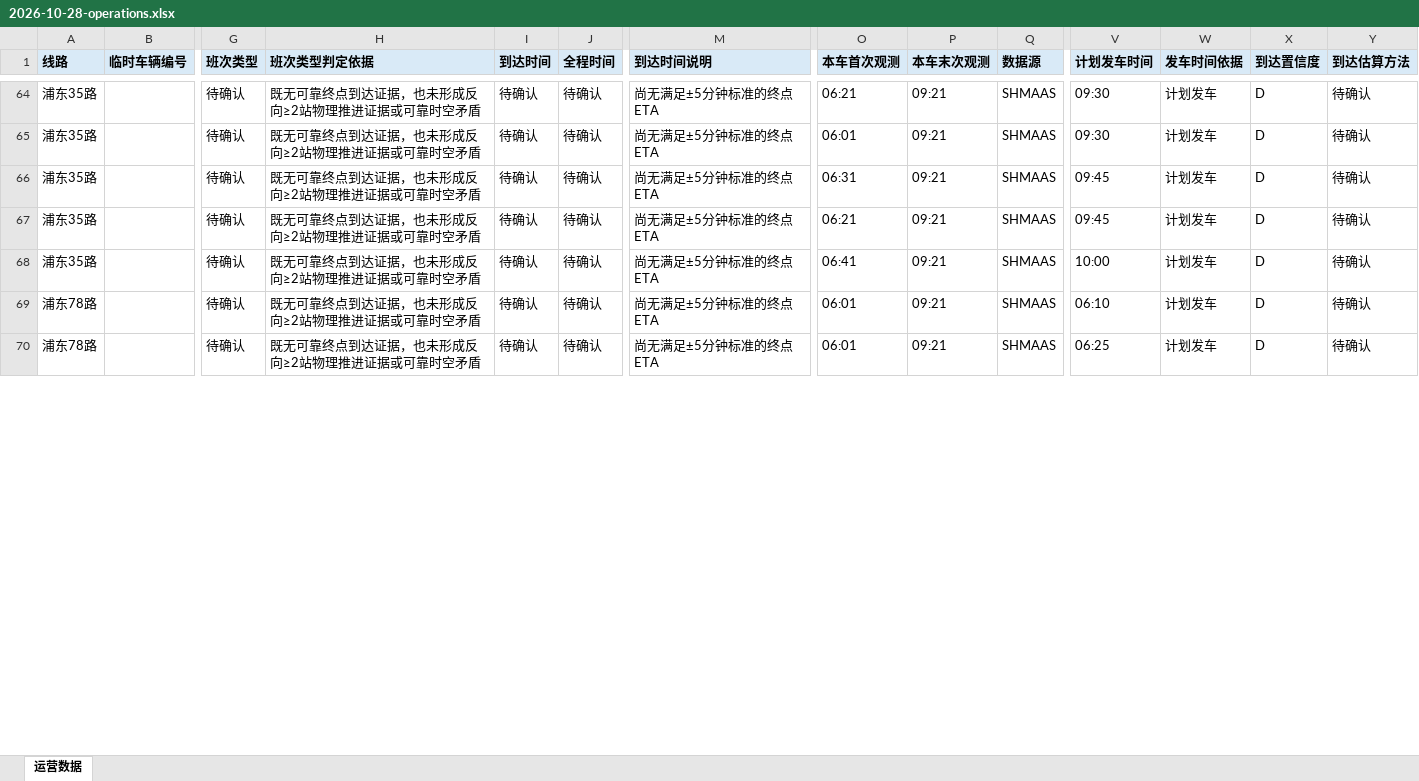
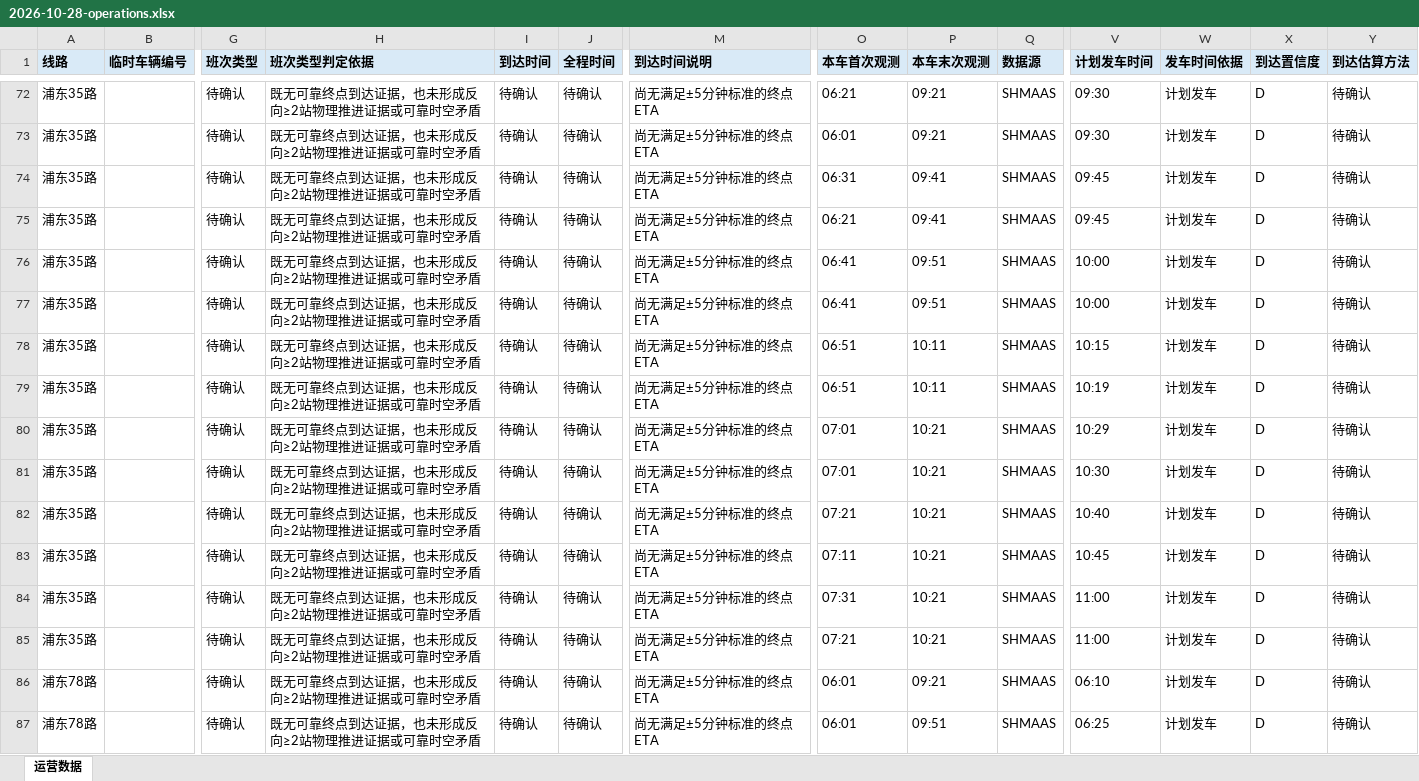
Before and after one commit to lilyQ-stack/shanghai-bus-operations, an Excel workbook: data/export/2026-10-28-operations.xlsx, sheet 运营数据, drawn as a sheet; only a part is shown, gaps mark what is left out; values as stored, in another font and other column widths than the file's, no borders; addresses are those after the commit; rows hold the shown columns only; the diff covers the shown part only; the diff names each change by its address in the sheet, - before the commit and + after, or states it on an @@ line.

```diff
--- a/data/export/2026-10-28-operations.xlsx (sheet 运营数据)
+++ b/data/export/2026-10-28-operations.xlsx (sheet 运营数据)
-P74:P75 (本车末次观测): 09:21
+P74:P75 (本车末次观测): 09:41
+row 76: 浦东35路 |  | 待确认 | 既无可靠终点到达证据，也未形成反向≥2站物理推进证据或可靠时空矛盾 | 待确认 | 待确认 | 尚无满足±5分钟标准的终点ETA | 06:41 | 09:51 | SHMAAS | 10:00 | 计划发车 | D | 待确认
-P77 (本车末次观测): 09:21
+P77 (本车末次观测): 09:51
+row 78: 浦东35路 |  | 待确认 | 既无可靠终点到达证据，也未形成反向≥2站物理推进证据或可靠时空矛盾 | 待确认 | 待确认 | 尚无满足±5分钟标准的终点ETA | 06:51 | 10:11 | SHMAAS | 10:15 | 计划发车 | D | 待确认
+row 79: 浦东35路 |  | 待确认 | 既无可靠终点到达证据，也未形成反向≥2站物理推进证据或可靠时空矛盾 | 待确认 | 待确认 | 尚无满足±5分钟标准的终点ETA | 06:51 | 10:11 | SHMAAS | 10:19 | 计划发车 | D | 待确认
+row 80: 浦东35路 |  | 待确认 | 既无可靠终点到达证据，也未形成反向≥2站物理推进证据或可靠时空矛盾 | 待确认 | 待确认 | 尚无满足±5分钟标准的终点ETA | 07:01 | 10:21 | SHMAAS | 10:29 | 计划发车 | D | 待确认
+row 81: 浦东35路 |  | 待确认 | 既无可靠终点到达证据，也未形成反向≥2站物理推进证据或可靠时空矛盾 | 待确认 | 待确认 | 尚无满足±5分钟标准的终点ETA | 07:01 | 10:21 | SHMAAS | 10:30 | 计划发车 | D | 待确认
+row 82: 浦东35路 |  | 待确认 | 既无可靠终点到达证据，也未形成反向≥2站物理推进证据或可靠时空矛盾 | 待确认 | 待确认 | 尚无满足±5分钟标准的终点ETA | 07:21 | 10:21 | SHMAAS | 10:40 | 计划发车 | D | 待确认
+row 83: 浦东35路 |  | 待确认 | 既无可靠终点到达证据，也未形成反向≥2站物理推进证据或可靠时空矛盾 | 待确认 | 待确认 | 尚无满足±5分钟标准的终点ETA | 07:11 | 10:21 | SHMAAS | 10:45 | 计划发车 | D | 待确认
+row 84: 浦东35路 |  | 待确认 | 既无可靠终点到达证据，也未形成反向≥2站物理推进证据或可靠时空矛盾 | 待确认 | 待确认 | 尚无满足±5分钟标准的终点ETA | 07:31 | 10:21 | SHMAAS | 11:00 | 计划发车 | D | 待确认
+row 85: 浦东35路 |  | 待确认 | 既无可靠终点到达证据，也未形成反向≥2站物理推进证据或可靠时空矛盾 | 待确认 | 待确认 | 尚无满足±5分钟标准的终点ETA | 07:21 | 10:21 | SHMAAS | 11:00 | 计划发车 | D | 待确认
-P87 (本车末次观测): 09:21
+P87 (本车末次观测): 09:51
```
Also changed, not shown: 15 added rows and 93 edited cells elsewhere in this sheet, data/export/2026-10-28-182路.xlsx, data/export/2026-10-28-浦东35路.xlsx, 7 other files.
